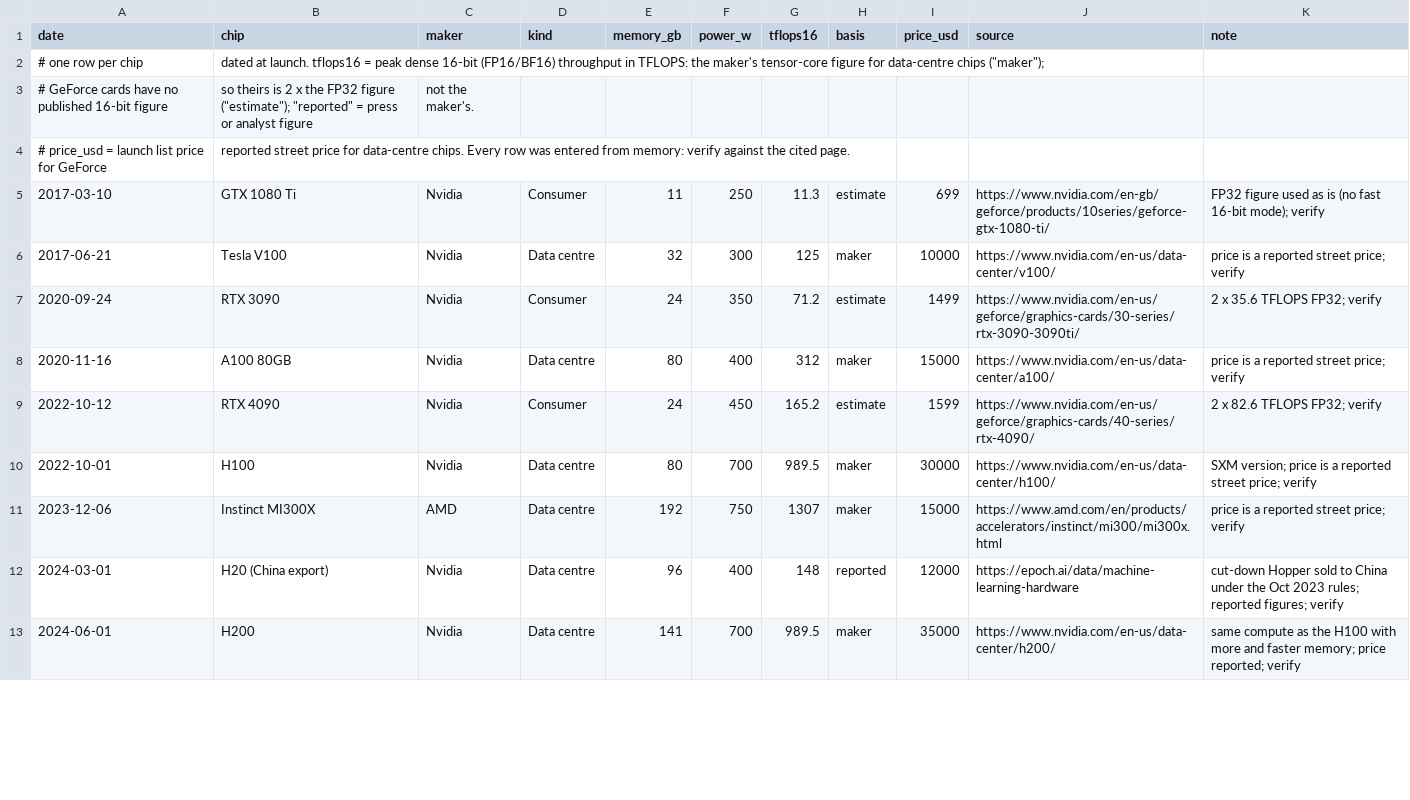
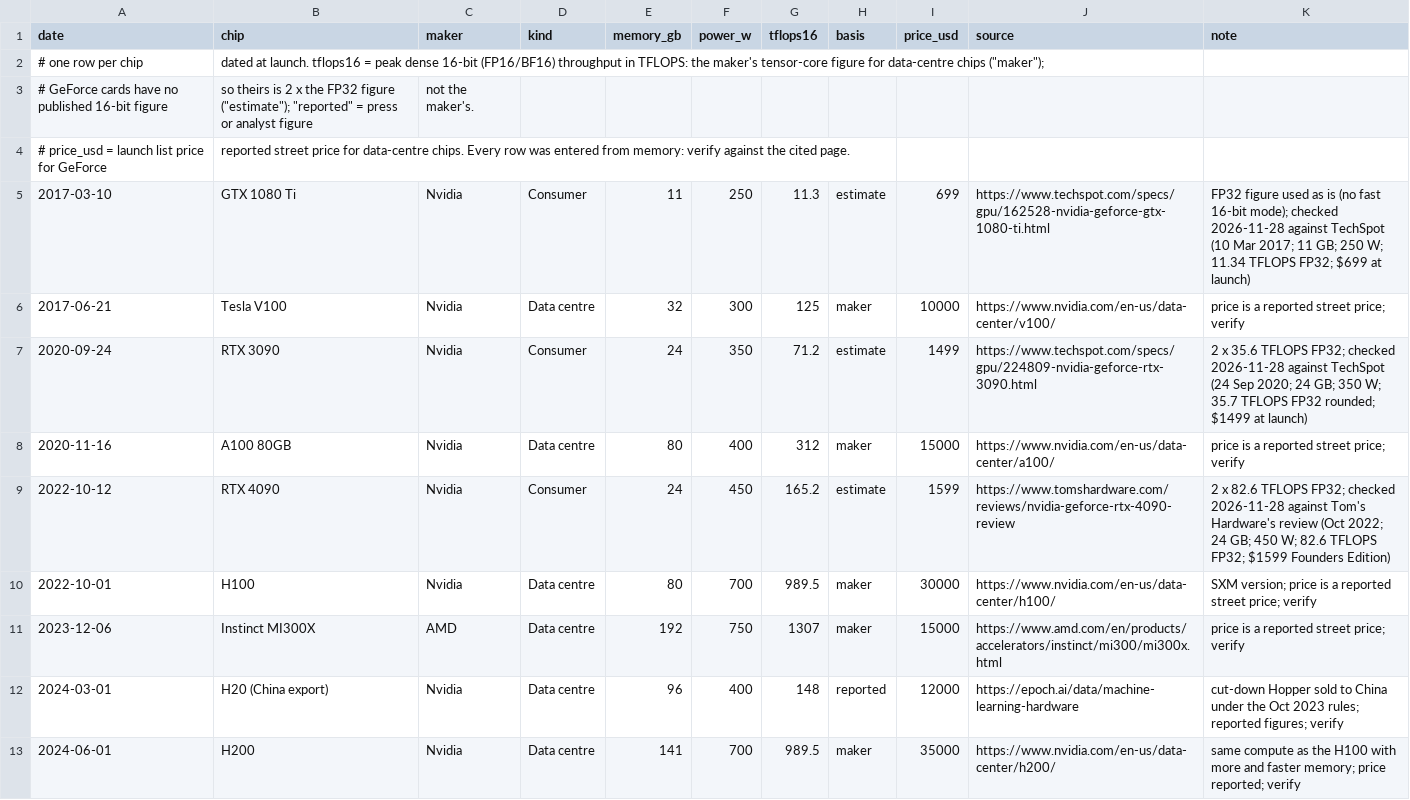
Before and after one commit to mcmarcocheung98-max/dashboards, a CSV file: data/compute-chips/gpus.csv, drawn as a sheet; only a part is shown; the diff covers the shown part only.

```diff
--- a/data/compute-chips/gpus.csv
+++ b/data/compute-chips/gpus.csv
@@ -4,7 +4,7 @@ date,chip,maker,kind,memory_gb,power_w,tflops16,basis,price_usd,source,note
 # price_usd = launch list price for GeForce, reported street price for data-centre chips. Every row was entered from memory: verify against the cited page.
-2017-03-10,GTX 1080 Ti,Nvidia,Consumer,11,250,11.3,estimate,699,https://www.nvidia.com/en-gb/geforce/products/10series/geforce-gtx-1080-ti/,FP32 figure used as is (no fast 16-bit mode); verify
+2017-03-10,GTX 1080 Ti,Nvidia,Consumer,11,250,11.3,estimate,699,https://www.techspot.com/specs/gpu/162528-nvidia-geforce-gtx-1080-ti.html,FP32 figure used as is (no fast 16-bit mode); checked 2026-11-28 against TechSpot (10 Mar 2017; 11 GB; 250 W; 11.34 TFLOPS FP32; $699 at launch)
 2017-06-21,Tesla V100,Nvidia,Data centre,32,300,125,maker,10000,https://www.nvidia.com/en-us/data-center/v100/,price is a reported street price; verify
-2020-09-24,RTX 3090,Nvidia,Consumer,24,350,71.2,estimate,1499,https://www.nvidia.com/en-us/geforce/graphics-cards/30-series/rtx-3090-3090ti/,2 x 35.6 TFLOPS FP32; verify
+2020-09-24,RTX 3090,Nvidia,Consumer,24,350,71.2,estimate,1499,https://www.techspot.com/specs/gpu/224809-nvidia-geforce-rtx-3090.html,2 x 35.6 TFLOPS FP32; checked 2026-11-28 against TechSpot (24 Sep 2020; 24 GB; 350 W; 35.7 TFLOPS FP32 rounded; $1499 at launch)
 2020-11-16,A100 80GB,Nvidia,Data centre,80,400,312,maker,15000,https://www.nvidia.com/en-us/data-center/a100/,price is a reported street price; verify
-2022-10-12,RTX 4090,Nvidia,Consumer,24,450,165.2,estimate,1599,https://www.nvidia.com/en-us/geforce/graphics-cards/40-series/rtx-4090/,2 x 82.6 TFLOPS FP32; verify
+2022-10-12,RTX 4090,Nvidia,Consumer,24,450,165.2,estimate,1599,https://www.tomshardware.com/reviews/nvidia-geforce-rtx-4090-review,2 x 82.6 TFLOPS FP32; checked 2026-11-28 against Tom's Hardware's review (Oct 2022; 24 GB; 450 W; 82.6 TFLOPS FP32; $1599 Founders Edition)
 2022-10-01,H100,Nvidia,Data centre,80,700,989.5,maker,30000,https://www.nvidia.com/en-us/data-center/h100/,SXM version; price is a reported street price; verify
```
Also changed, not shown: 3 edited cells elsewhere in this file, 1 other file.
